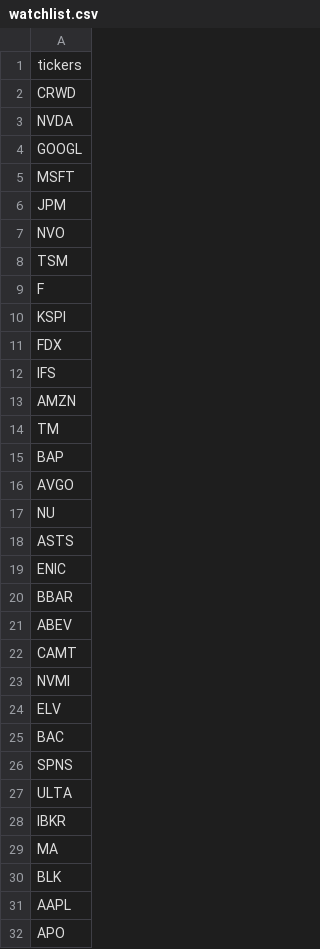
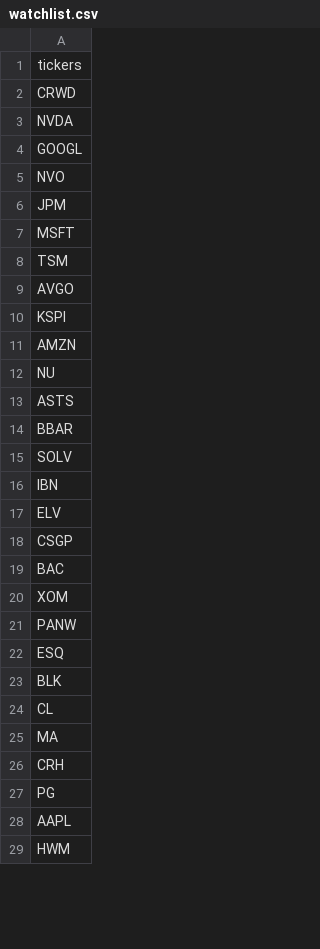
Before and after one commit to dparedesi/Call-Options-values, a CSV file: inputs/watchlist.csv, drawn as a sheet; only a part is shown; the diff covers the shown part only.

```diff
--- a/inputs/watchlist.csv
+++ b/inputs/watchlist.csv
@@ -4,29 +4,26 @@ NVDA
 GOOGL
+NVO
+JPM
 MSFT
-JPM
-NVO
 TSM
-F
+AVGO
 KSPI
-FDX
-IFS
 AMZN
-TM
-BAP
-AVGO
 NU
 ASTS
-ENIC
 BBAR
-ABEV
-CAMT
-NVMI
+SOLV
+IBN
 ELV
+CSGP
 BAC
-SPNS
-ULTA
-IBKR
+XOM
+PANW
+ESQ
+BLK
+CL
 MA
-BLK
+CRH
+PG
 AAPL
-APO
+HWM
```
Also changed, not shown: 2 added rows, 5 removed rows, 14 moved rows and 2 edited cells elsewhere in this file, 2 other files.
